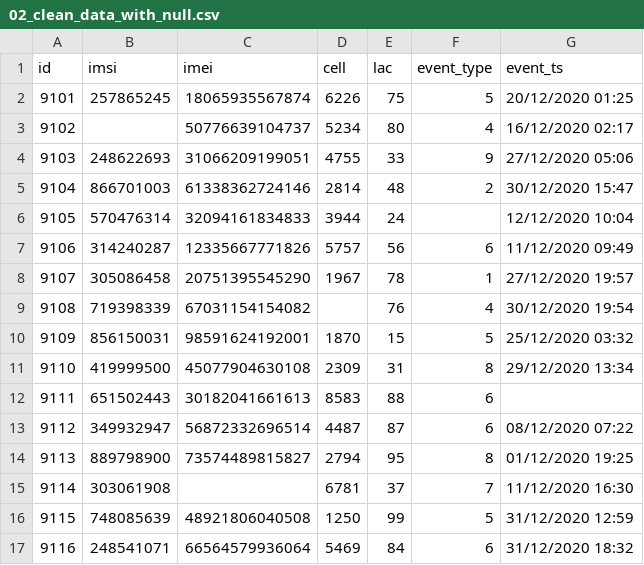
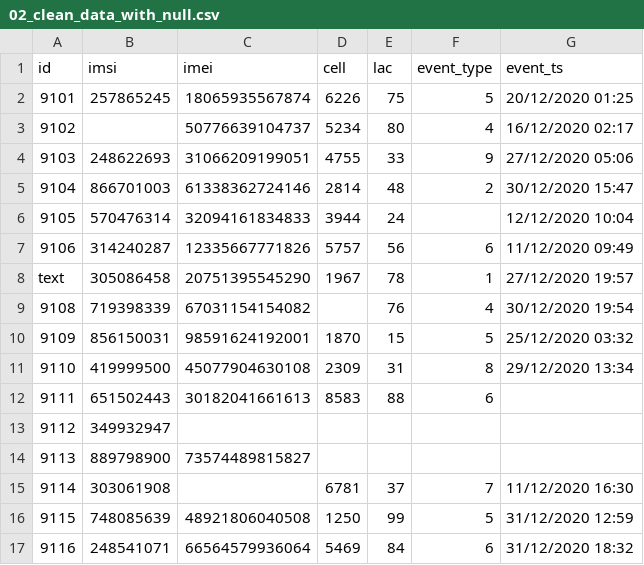
Before and after one commit to mr-revoo/DEPI-Data_Engineering, a CSV file: 2-Data-WareHouse/ETL-Telecom/source_files/batch 0/02_clean_data_with_null.csv, drawn as a sheet.

```diff
--- a/2-Data-WareHouse/ETL-Telecom/source_files/batch 0/02_clean_data_with_null.csv
+++ b/2-Data-WareHouse/ETL-Telecom/source_files/batch 0/02_clean_data_with_null.csv
@@ -7,3 +7,3 @@ id|imsi|imei|cell|lac|event_type|event_ts
 9106|314240287|12335667771826|5757|56|6|11/12/2020 09:49
-9107|305086458|20751395545290|1967|78|1|27/12/2020 19:57
+text|305086458|20751395545290|1967|78|1|27/12/2020 19:57
 9108|719398339|67031154154082||76|4|30/12/2020 19:54
@@ -12,4 +12,4 @@ id|imsi|imei|cell|lac|event_type|event_ts
 9111|651502443|30182041661613|8583|88|6|
-9112|349932947|56872332696514|4487|87|6|08/12/2020 07:22
-9113|889798900|73574489815827|2794|95|8|01/12/2020 19:25
+9112|349932947|
+9113|889798900|73574489815827|
 9114|303061908||6781|37|7|11/12/2020 16:30
```
Also changed, not shown: 24 other files.
